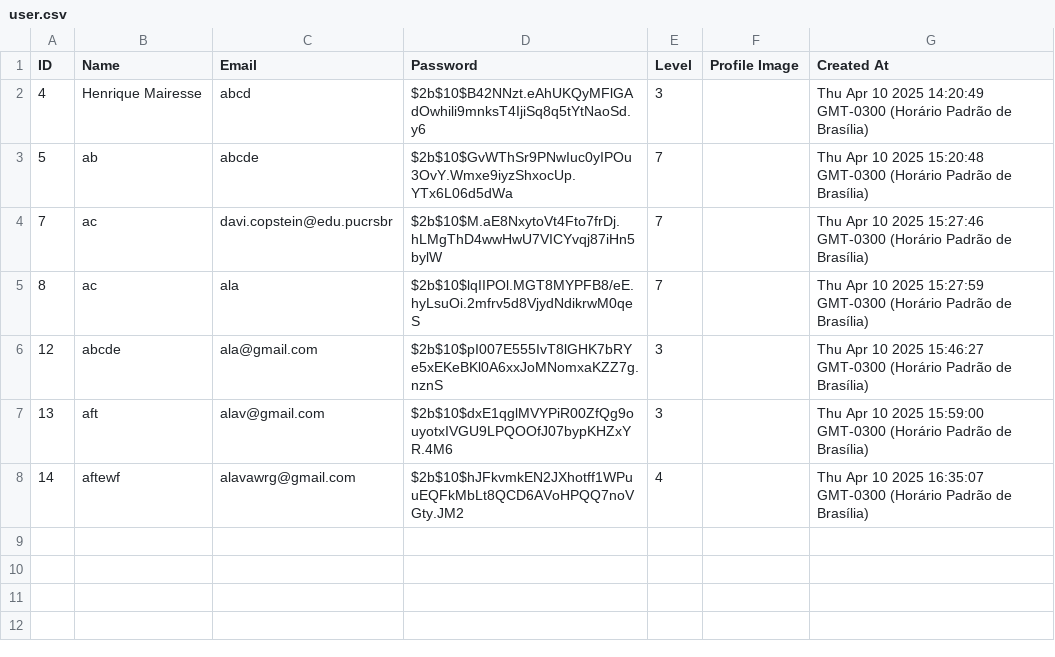
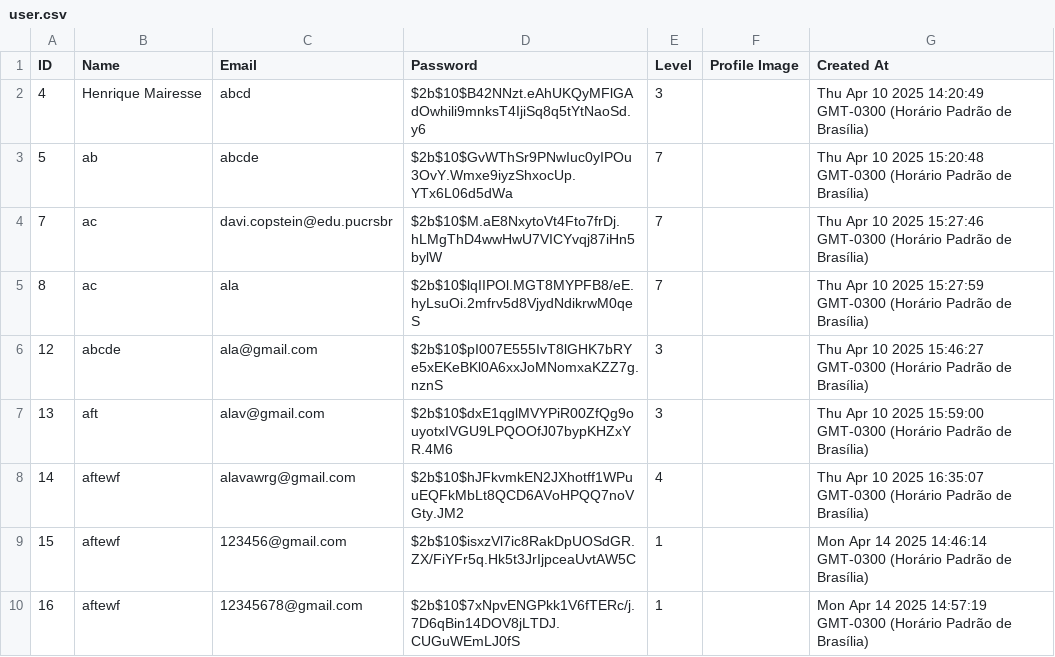
Before and after one commit to hmpuc/sprint-4, a CSV file: Backend/csv/user.csv, drawn as a sheet; the diff names each change by its address in the sheet, - before the commit and + after, or states it on an @@ line.

```diff
--- a/Backend/csv/user.csv
+++ b/Backend/csv/user.csv
+row 9: 15 | aftewf | 123456@gmail.com | $2b$10$isxzVl7ic8RakDpUOSdGR.ZX/FiYFr5q.Hk5t3JrIjpceaUvtAW5C | 1 |  | Mon Apr 14 2025 14:46:14 GMT-0300 (Horário Padrão de Brasília)
+row 10: 16 | aftewf | 12345678@gmail.com | $2b$10$7xNpvENGPkk1V6fTERc/j.7D6qBin14DOV8jLTDJ.CUGuWEmLJ0fS | 1 |  | Mon Apr 14 2025 14:57:19 GMT-0300 (Horário Padrão de Brasília)
```
Also changed, not shown: 2 other files.
